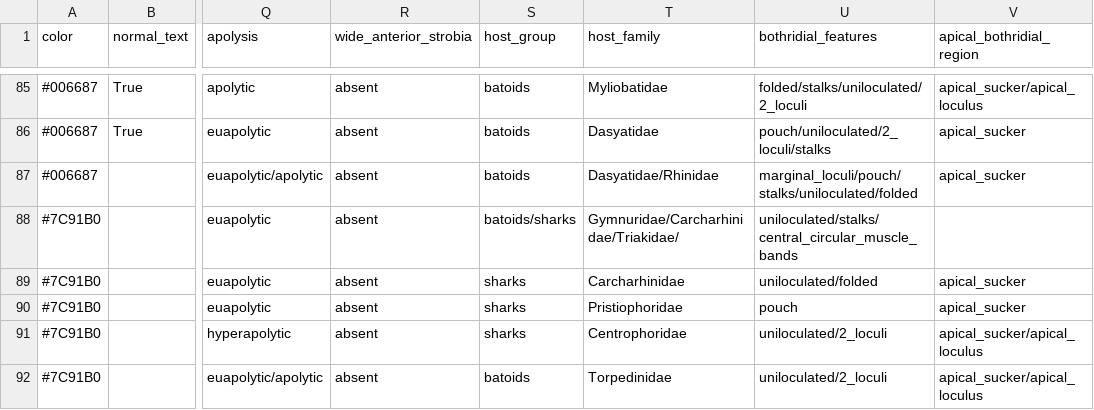
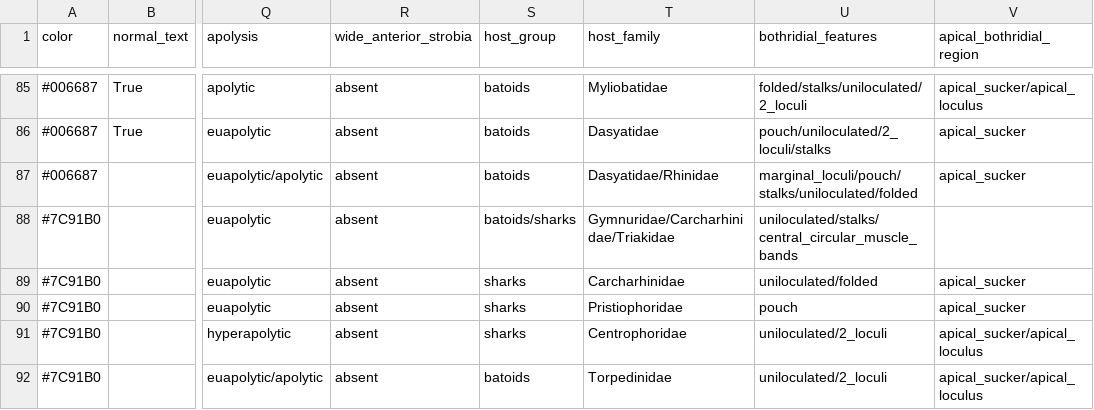
Before and after one commit to JamesHansIV/go-tapeworms, a CSV file: tools/data/03_02_without_notes_(21Jul24).csv, drawn as a sheet; only a part is shown, gaps mark what is left out; the diff names each change by its address in the sheet, - before the commit and + after, or states it on an @@ line.

Commit message:
fixed typo in data

```diff
--- a/tools/data/03_02_without_notes_(21Jul24).csv
+++ b/tools/data/03_02_without_notes_(21Jul24).csv
-T88 (host_family): Gymnuridae/Carcharhinidae/Triakidae/
+T88 (host_family): Gymnuridae/Carcharhinidae/Triakidae
```
